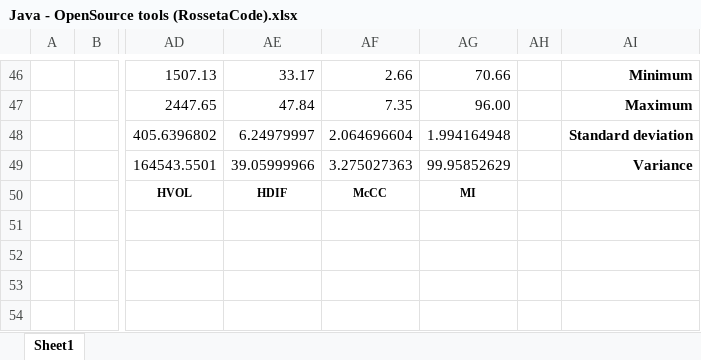
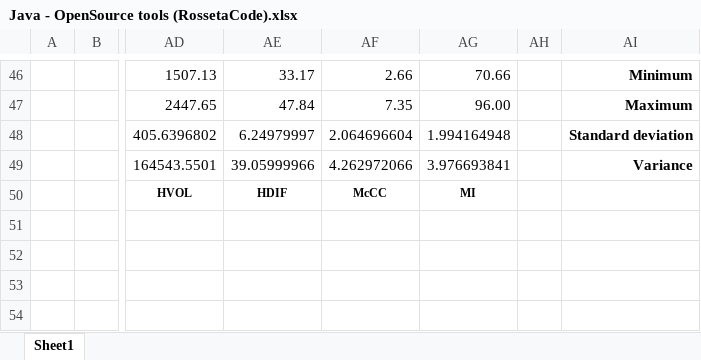
Before and after one commit to zaricu22/Multi-Lang_Metrics, an Excel workbook: results/OpenSource Tools/Java - OpenSource tools (RossetaCode).xlsx, sheet Sheet1, drawn as a sheet; only a part is shown, gaps mark what is left out; values as stored, in another font and other column widths than the file's, no borders; the diff names each change by its address in the sheet, - before the commit and + after, or states it on an @@ line.

```diff
--- a/results/OpenSource Tools/Java - OpenSource tools (RossetaCode).xlsx (sheet Sheet1)
+++ b/results/OpenSource Tools/Java - OpenSource tools (RossetaCode).xlsx (sheet Sheet1)
-AF49: 3.275027363
+AF49: 4.262972066
-AG49: 99.95852629
+AG49: 3.976693841
```
Also changed, not shown: results/OpenSource Tools/C - OpenSource tools (LICCA).xlsx, results/OpenSource Tools/C - OpenSource tools (RossetaCode).xlsx, 1 other file.
